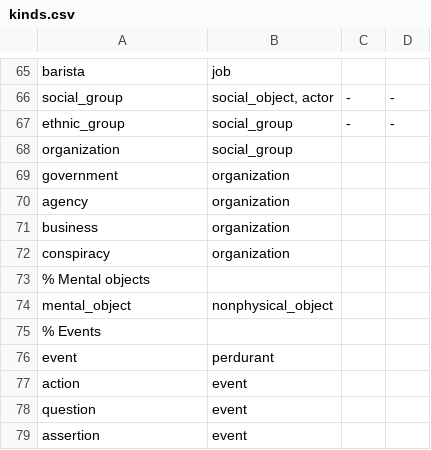
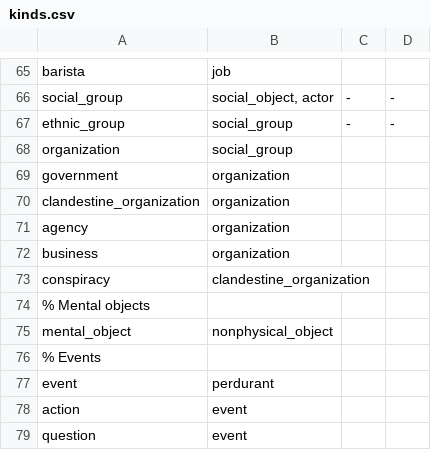
Before and after one commit to ianhorswill/MKULTRA, a CSV file: Assets/Ontology/kinds.csv, drawn as a sheet; only a part is shown, gaps mark what is left out; the shorter side is filled out with more unchanged rows.

```diff
--- a/Assets/Ontology/kinds.csv
+++ b/Assets/Ontology/kinds.csv
@@ -69,5 +69,6 @@ organization,social_group,,
 government,organization,,
+clandestine_organization,organization,,
 agency,organization,,
 business,organization,,
-conspiracy,organization,,
+conspiracy,clandestine_organization,,
 % Mental objects,,,
```
Also changed, not shown: 7 other files.
